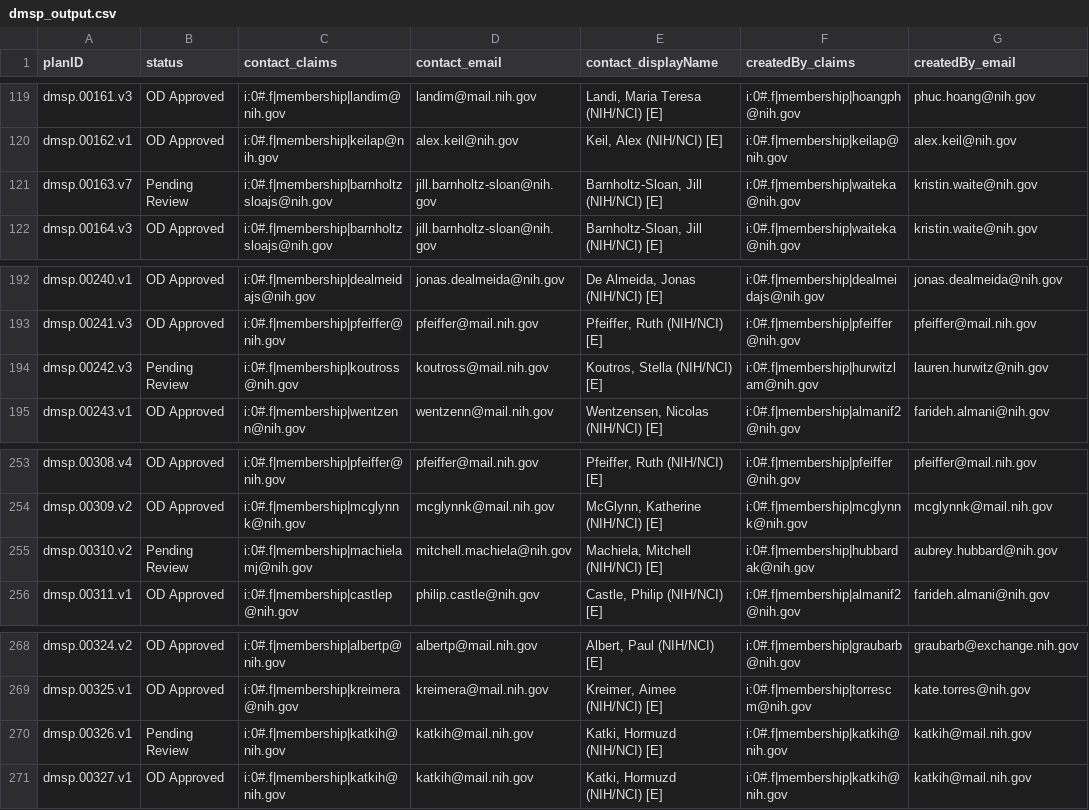
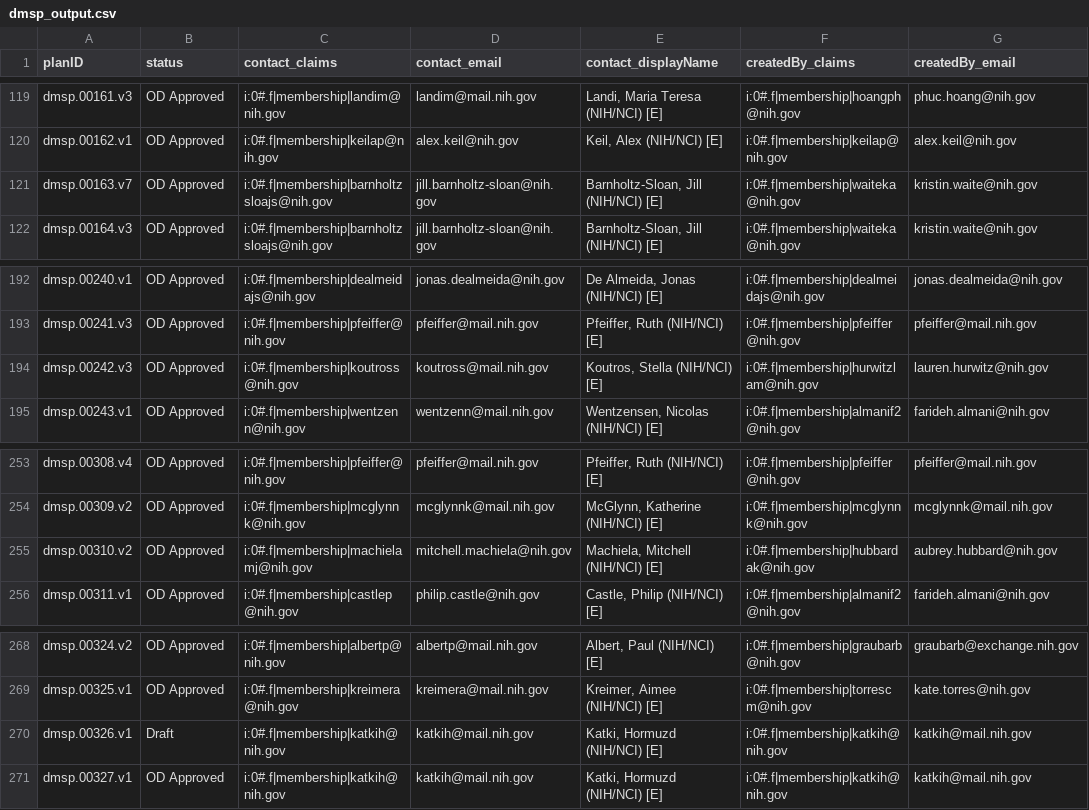
Before and after one commit to episphere/dataplatform, a CSV file: imports/dmsp_output.csv, drawn as a sheet; only a part is shown, gaps mark what is left out; the diff covers the shown part only; the diff names each change by its address in the sheet, - before the commit and + after, or states it on an @@ line.

```diff
--- a/imports/dmsp_output.csv
+++ b/imports/dmsp_output.csv
-B121 (status): Pending Review
+B121 (status): OD Approved
-B194 (status): Pending Review
+B194 (status): OD Approved
-B255 (status): Pending Review
+B255 (status): OD Approved
-B270 (status): Pending Review
+B270 (status): Draft
```
Also changed, not shown: 1 added row and 19 edited cells elsewhere in this file.
